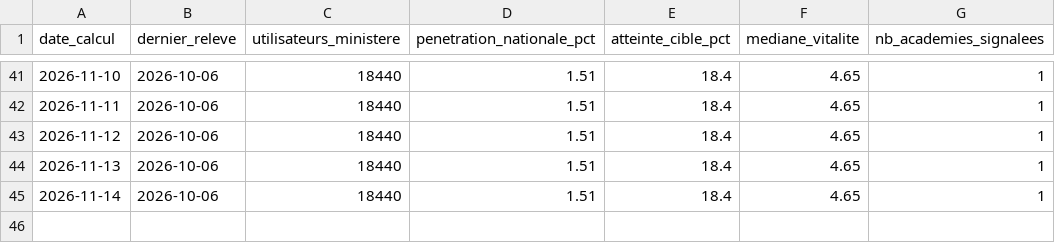
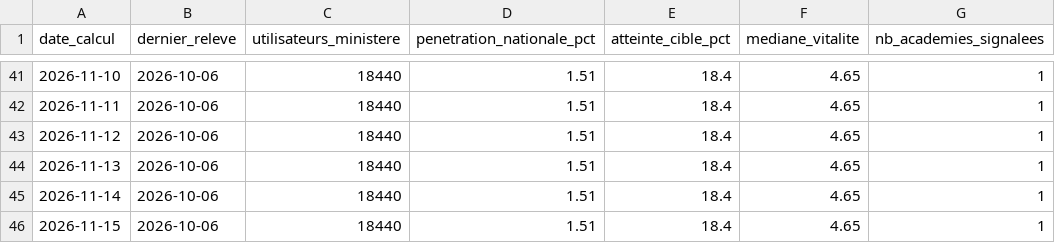
Before and after one commit to agazhu/assistant-ia-indicateur-pilotage, a CSV file: data/historique_national.csv, drawn as a sheet; only a part is shown, gaps mark what is left out.

```diff
--- a/data/historique_national.csv
+++ b/data/historique_national.csv
@@ -45 +45,2 @@ date_calcul;dernier_releve;utilisateurs_ministere;penetration_nationale_pct;atte
 2026-11-14;2026-10-06;18440;1.51;18.4;4.65;1
+2026-11-15;2026-10-06;18440;1.51;18.4;4.65;1
```
Also changed, not shown: 2 other files.
